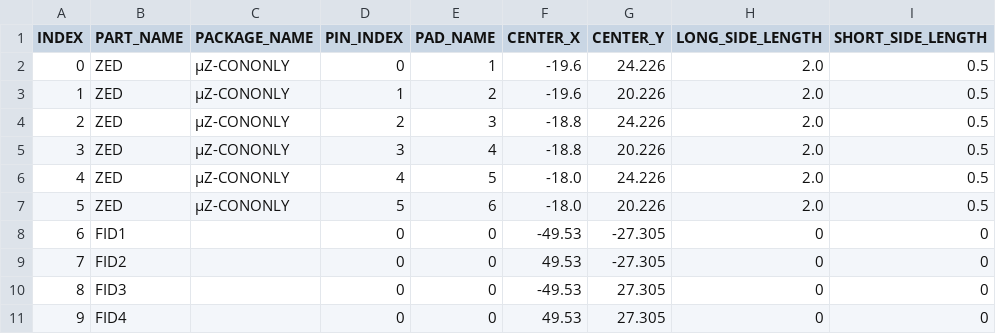
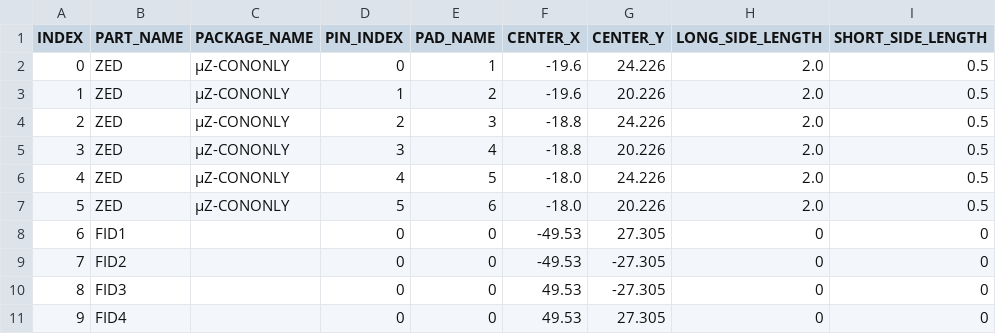
Before and after one commit to apertus-open-source-cinema/pcb-prober, a CSV file: pcb.csv, drawn as a sheet; only a part is shown; the diff names each change by its address in the sheet, - before the commit and + after, or states it on an @@ line.

```diff
--- a/pcb.csv
+++ b/pcb.csv
-G8 (CENTER_Y): -27.305
+G8 (CENTER_Y): 27.305
-F9 (CENTER_X): 49.53
+F9 (CENTER_X): -49.53
-F10 (CENTER_X): -49.53
+F10 (CENTER_X): 49.53
-G10 (CENTER_Y): 27.305
+G10 (CENTER_Y): -27.305
```
Also changed, not shown: 1 other file.
